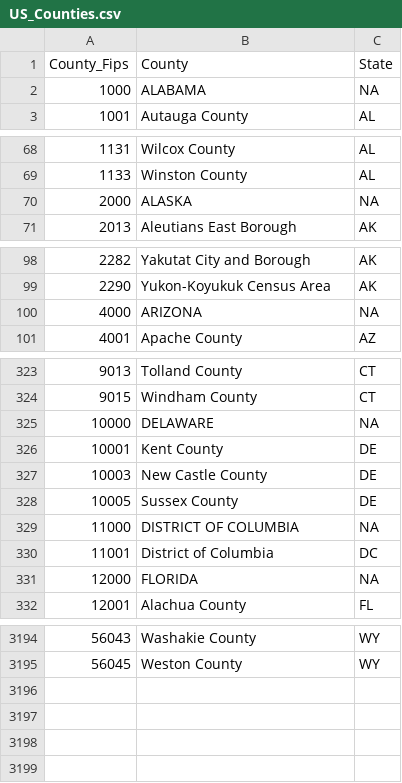
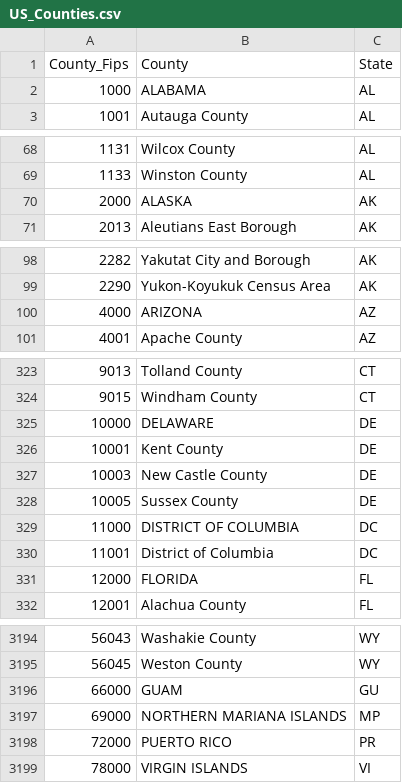
Before and after one commit to JosiahR89/Bootcamp-Project-2, a CSV file: Resources/US_Counties.csv, drawn as a sheet; only a part is shown, gaps mark what is left out; the diff covers the shown part only.

```diff
--- a/Resources/US_Counties.csv
+++ b/Resources/US_Counties.csv
@@ -1,3 +1,3 @@
 County_Fips,County,State
-1000,ALABAMA,NA
+1000,ALABAMA,AL
 1001,Autauga County,AL
@@ -69,3 +69,3 @@ County_Fips,County,State
 1133,Winston County,AL
-2000,ALASKA,NA
+2000,ALASKA,AK
 2013,Aleutians East Borough,AK
@@ -99,3 +99,3 @@ County_Fips,County,State
 2290,Yukon-Koyukuk Census Area,AK
-4000,ARIZONA,NA
+4000,ARIZONA,AZ
 4001,Apache County,AZ
@@ -324,3 +324,3 @@ County_Fips,County,State
 9015,Windham County,CT
-10000,DELAWARE,NA
+10000,DELAWARE,DE
 10001,Kent County,DE
@@ -328,5 +328,5 @@ County_Fips,County,State
 10005,Sussex County,DE
-11000,DISTRICT OF COLUMBIA,NA
+11000,DISTRICT OF COLUMBIA,DC
 11001,District of Columbia,DC
-12000,FLORIDA,NA
+12000,FLORIDA,FL
 12001,Alachua County,FL
@@ -3195 +3195,5 @@ County_Fips,County,State
 56045,Weston County,WY
+66000,GUAM,GU
+69000,NORTHERN MARIANA ISLANDS,MP
+72000,PUERTO RICO,PR
+78000,VIRGIN ISLANDS,VI
```
Also changed, not shown: 45 edited cells elsewhere in this file, Resources/US_States.csv, 6 other files.
